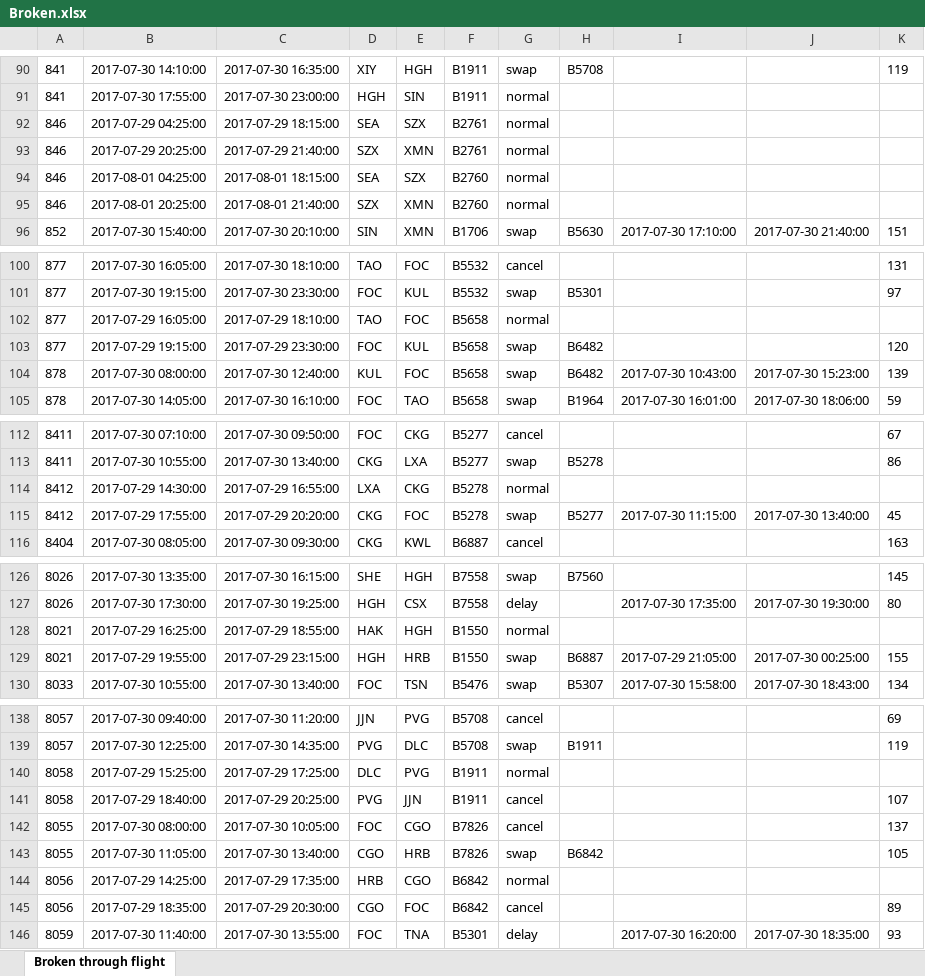
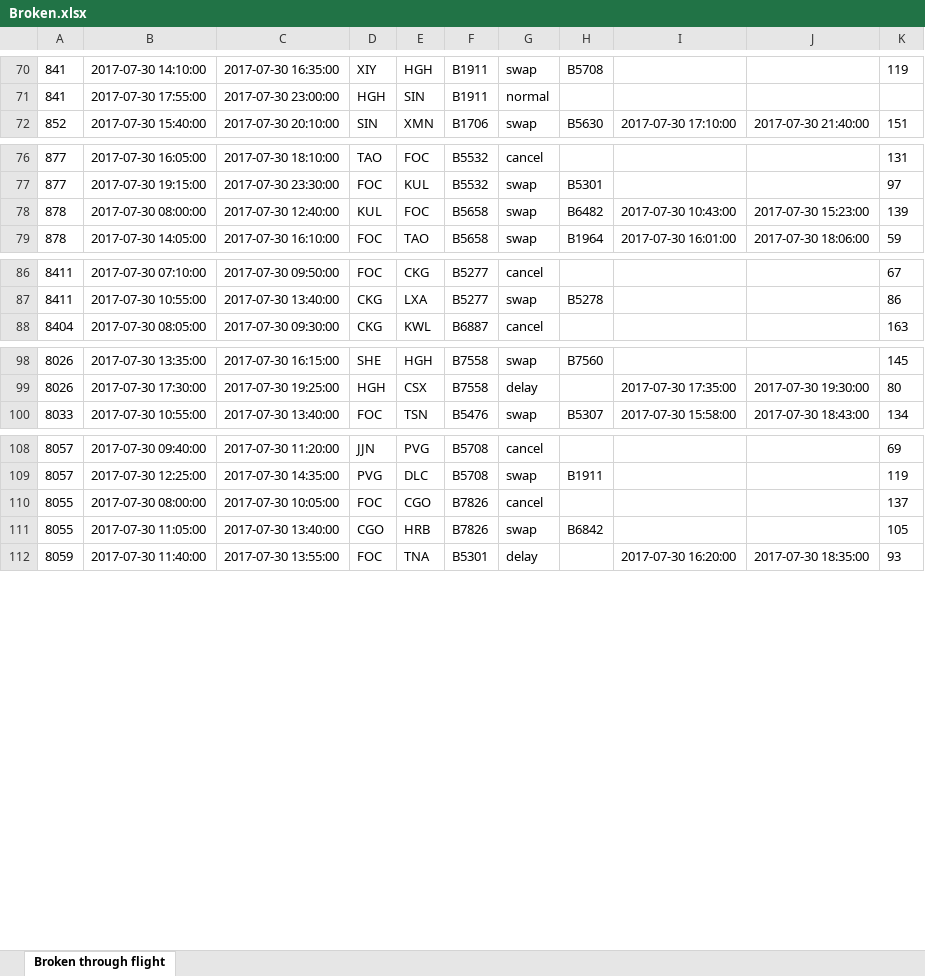
Before and after one commit to LancelotWG/Excel-Tool, an Excel workbook: Broken.xlsx, sheet Broken through flight, drawn as a sheet; only a part is shown, gaps mark what is left out; values as stored, in another font and other column widths than the file's, no borders; the diff covers the shown part only; the diff names each change by its address in the sheet, - before the commit and + after, or states it on an @@ line.

```diff
--- a/Broken.xlsx (sheet Broken through flight)
+++ b/Broken.xlsx (sheet Broken through flight)
-row 92: 846 | 2017-07-29 04:25:00 | 2017-07-29 18:15:00 | SEA | SZX | B2761 | normal
-row 93: 846 | 2017-07-29 20:25:00 | 2017-07-29 21:40:00 | SZX | XMN | B2761 | normal
-row 94: 846 | 2017-08-01 04:25:00 | 2017-08-01 18:15:00 | SEA | SZX | B2760 | normal
-row 95: 846 | 2017-08-01 20:25:00 | 2017-08-01 21:40:00 | SZX | XMN | B2760 | normal
-row 102: 877 | 2017-07-29 16:05:00 | 2017-07-29 18:10:00 | TAO | FOC | B5658 | normal
-row 103: 877 | 2017-07-29 19:15:00 | 2017-07-29 23:30:00 | FOC | KUL | B5658 | swap | B6482 |  |  | 120
-row 114: 8412 | 2017-07-29 14:30:00 | 2017-07-29 16:55:00 | LXA | CKG | B5278 | normal
-row 115: 8412 | 2017-07-29 17:55:00 | 2017-07-29 20:20:00 | CKG | FOC | B5278 | swap | B5277 | 2017-07-30 11:15:00 | 2017-07-30 13:40:00 | 45
-row 128: 8021 | 2017-07-29 16:25:00 | 2017-07-29 18:55:00 | HAK | HGH | B1550 | normal
-row 129: 8021 | 2017-07-29 19:55:00 | 2017-07-29 23:15:00 | HGH | HRB | B1550 | swap | B6887 | 2017-07-29 21:05:00 | 2017-07-30 00:25:00 | 155
-row 140: 8058 | 2017-07-29 15:25:00 | 2017-07-29 17:25:00 | DLC | PVG | B1911 | normal
-row 141: 8058 | 2017-07-29 18:40:00 | 2017-07-29 20:25:00 | PVG | JJN | B1911 | cancel |  |  |  | 107
-row 144: 8056 | 2017-07-29 14:25:00 | 2017-07-29 17:35:00 | HRB | CGO | B6842 | normal
-row 145: 8056 | 2017-07-29 18:35:00 | 2017-07-29 20:30:00 | CGO | FOC | B6842 | cancel |  |  |  | 89
```
Also changed, not shown: 20 removed rows and 5 edited cells elsewhere in this sheet, IATA vs ICAO Code.xlsx, MF-Typhoon9-Soln-027.xlsx, 5 other files.
